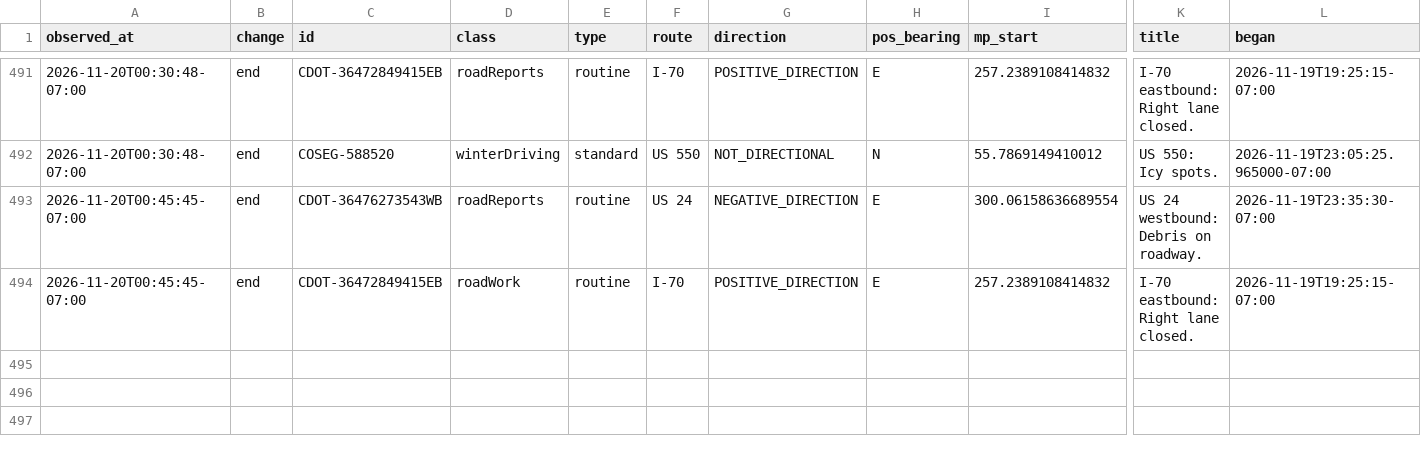
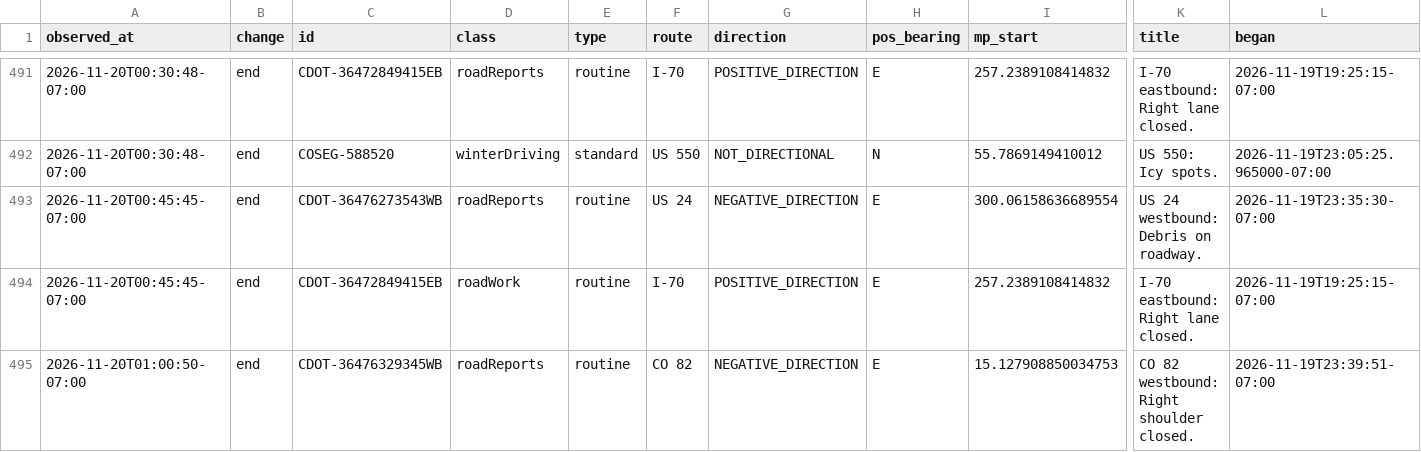
Before and after one commit to i70skibum/ski-logger, a CSV file: data/events/2026-11.csv, drawn as a sheet; only a part is shown, gaps mark what is left out; rows hold the shown columns only; the diff names each change by its address in the sheet, - before the commit and + after, or states it on an @@ line.

Commit message:
data 2026-11-20T08:01Z

```diff
--- a/data/events/2026-11.csv
+++ b/data/events/2026-11.csv
+row 495: 2026-11-20T01:00:50-07:00 | end | CDOT-36476329345WB | roadReports | routine | CO 82 | NEGATIVE_DIRECTION | E | 15.127908850034753 | CO 82 westbound: Right shoulder closed. | 2026-11-19T23:39:51-07:00
```
Also changed, not shown: data/snotel/2026-11.csv, data/speed/2026-11.csv, 2 other files.
